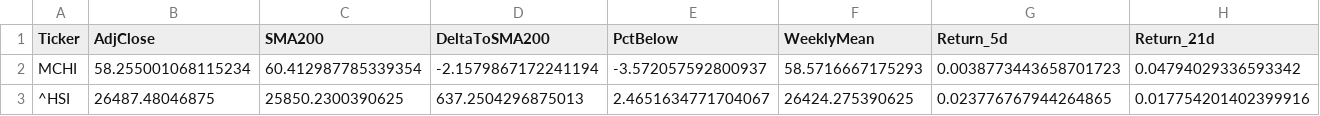
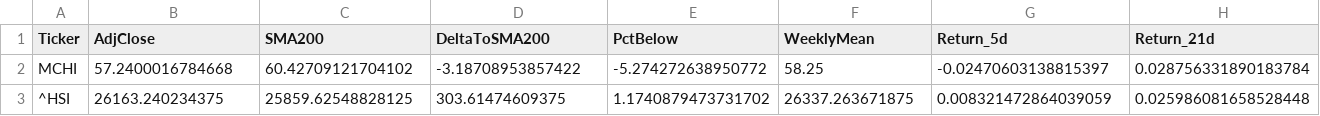
Before and after one commit to dalrez/Financial-Alerts, a CSV file: data/under_sma200_INDICES.csv, drawn as a sheet; only a part is shown; the diff covers the shown part only; the diff names each change by its address in the sheet, - before the commit and + after, or states it on an @@ line.

```diff
--- a/data/under_sma200_INDICES.csv
+++ b/data/under_sma200_INDICES.csv
-B2 (AdjClose): 58.255001068115234
+B2 (AdjClose): 57.2400016784668
-C2 (SMA200): 60.412987785339354
+C2 (SMA200): 60.42709121704102
-D2 (DeltaToSMA200): -2.1579867172241194
+D2 (DeltaToSMA200): -3.18708953857422
-E2 (PctBelow): -3.572057592800937
+E2 (PctBelow): -5.274272638950772
-F2 (WeeklyMean): 58.5716667175293
+F2 (WeeklyMean): 58.25
-G2 (Return_5d): 0.0038773443658701723
+G2 (Return_5d): -0.02470603138815397
-H2 (Return_21d): 0.04794029336593342
+H2 (Return_21d): 0.028756331890183784
-B3 (AdjClose): 26487.48046875
+B3 (AdjClose): 26163.240234375
-C3 (SMA200): 25850.2300390625
+C3 (SMA200): 25859.62548828125
-D3 (DeltaToSMA200): 637.2504296875013
+D3 (DeltaToSMA200): 303.61474609375
-E3 (PctBelow): 2.4651634771704067
+E3 (PctBelow): 1.1740879473731702
-F3 (WeeklyMean): 26424.275390625
+F3 (WeeklyMean): 26337.263671875
-G3 (Return_5d): 0.023776767944264865
+G3 (Return_5d): 0.008321472864039059
-H3 (Return_21d): 0.017754201402399916
+H3 (Return_21d): 0.025986081658528448
```
Also changed, not shown: 37 edited cells elsewhere in this file, data/prices_IBEX35.csv, data/prices_INDICES.csv, 4 other files.
